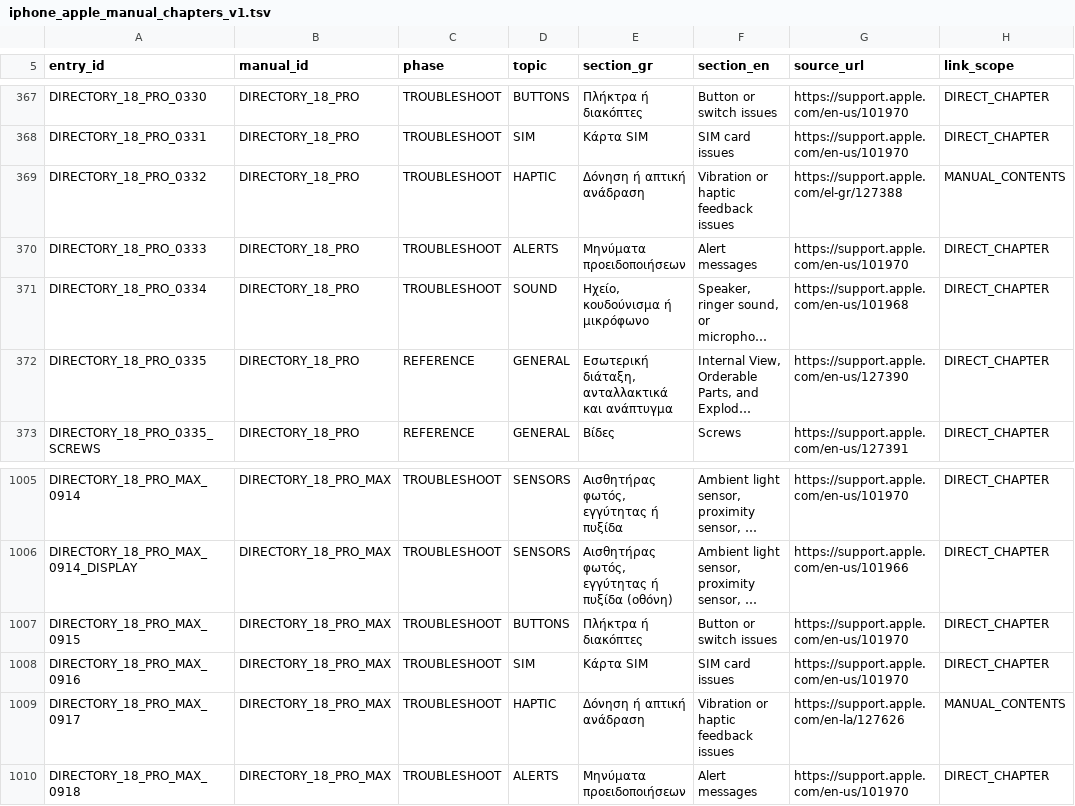
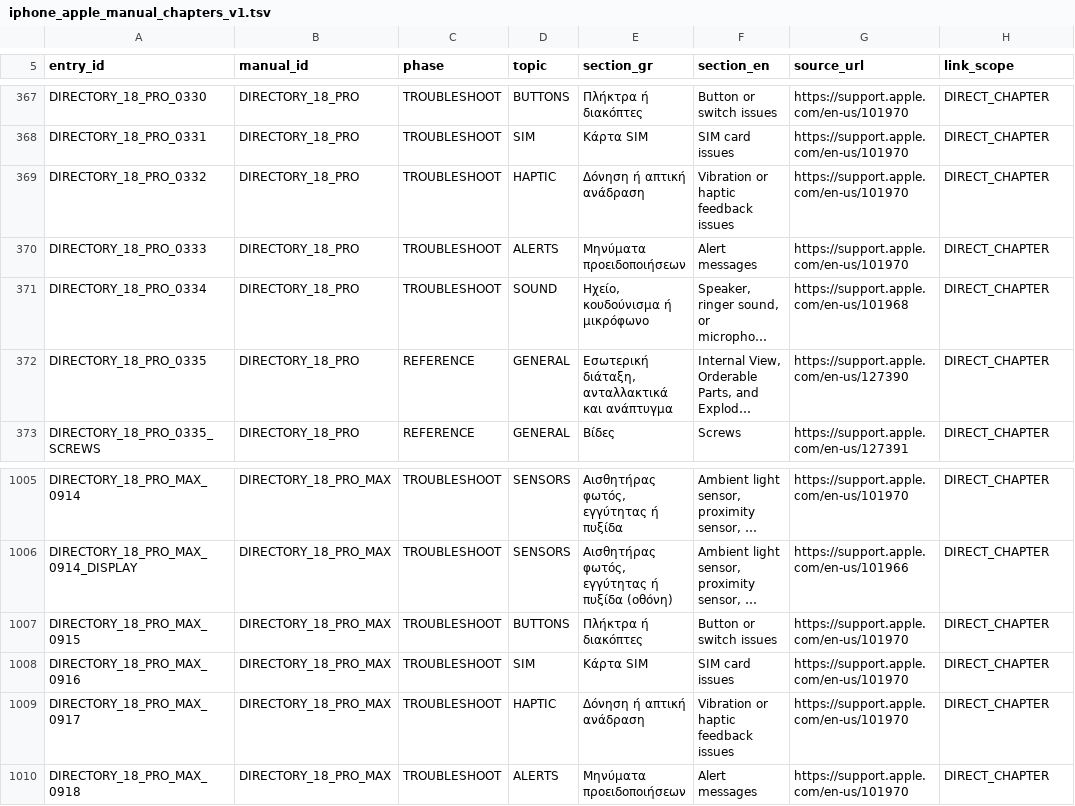
Before and after one commit to gdiolitsis/GEL_iDoctor, a TSV file: app/src/main/assets/iphone_apple_manual_chapters_v1.tsv, drawn as a sheet; only a part is shown, gaps mark what is left out; long unchanged cells end in ….

```diff
--- a/app/src/main/assets/iphone_apple_manual_chapters_v1.tsv
+++ b/app/src/main/assets/iphone_apple_manual_chapters_v1.tsv
@@ -368,3 +368,3 @@ DIRECTORY_18_PRO_0330	DIRECTORY_18_PRO	TROUBLESHOOT	BUTTONS	Πλήκτρα ή δ
 DIRECTORY_18_PRO_0331	DIRECTORY_18_PRO	TROUBLESHOOT	SIM	Κάρτα SIM	SIM card issues	https://support.apple.com/en-us/101970	DIRECT_CHAPTER
-DIRECTORY_18_PRO_0332	DIRECTORY_18_PRO	TROUBLESHOOT	HAPTIC	Δόνηση ή απτική ανάδραση	Vibration or haptic feedback issues	https://support.apple.com/el-gr/127388	MANUAL_CONTENTS
+DIRECTORY_18_PRO_0332	DIRECTORY_18_PRO	TROUBLESHOOT	HAPTIC	Δόνηση ή απτική ανάδραση	Vibration or haptic feedback issues	https://support.apple.com/en-us/101970	DIRECT_CHAPTER
 DIRECTORY_18_PRO_0333	DIRECTORY_18_PRO	TROUBLESHOOT	ALERTS	Μηνύματα προειδοποιήσεων	Alert messages	https://support.apple.com/en-us/101970	DIRECT_CHAPTER
@@ -1008,3 +1008,3 @@ DIRECTORY_18_PRO_MAX_0915	DIRECTORY_18_PRO_MAX	TROUBLESHOOT	BUTTONS	Πλήκτρ
 DIRECTORY_18_PRO_MAX_0916	DIRECTORY_18_PRO_MAX	TROUBLESHOOT	SIM	Κάρτα SIM	SIM card issues	https://support.apple.com/en-us/101970	DIRECT_CHAPTER
-DIRECTORY_18_PRO_MAX_0917	DIRECTORY_18_PRO_MAX	TROUBLESHOOT	HAPTIC	Δόνηση ή απτική ανάδραση	Vibration or haptic feedback issues	https://support.apple.com/en-la/127626	MANUAL_CONTENTS
+DIRECTORY_18_PRO_MAX_0917	DIRECTORY_18_PRO_MAX	TROUBLESHOOT	HAPTIC	Δόνηση ή απτική ανάδραση	Vibration or haptic feedback issues	https://support.apple.com/en-us/101970	DIRECT_CHAPTER
 DIRECTORY_18_PRO_MAX_0918	DIRECTORY_18_PRO_MAX	TROUBLESHOOT	ALERTS	Μηνύματα προειδοποιήσεων	Alert messages	https://support.apple.com/en-us/101970	DIRECT_CHAPTER
```
Also changed, not shown: 1 other file.
